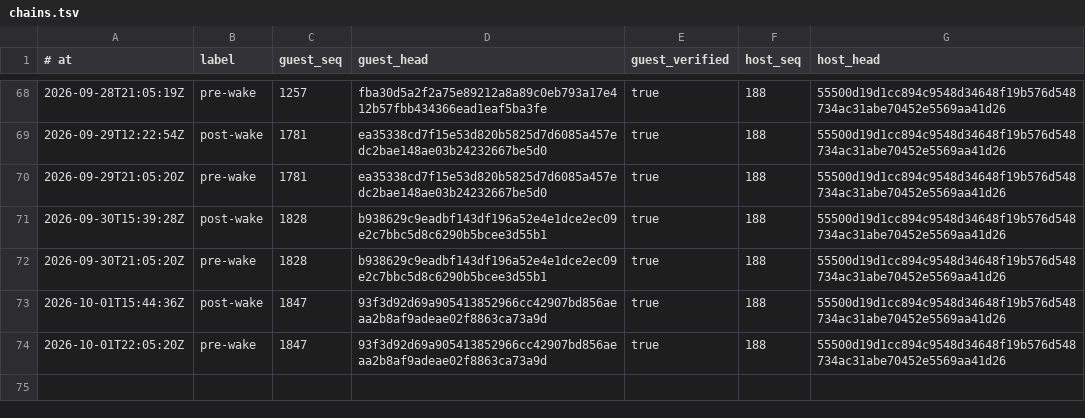
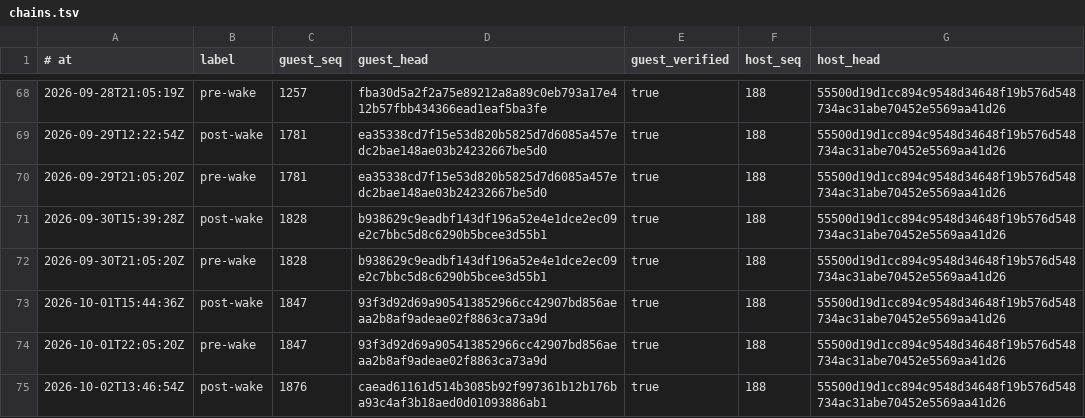
Before and after one commit to RearAdmiralPants/claudebrain-provenance, a TSV file: chains.tsv, drawn as a sheet; only a part is shown, gaps mark what is left out.

```diff
--- a/chains.tsv
+++ b/chains.tsv
@@ -74 +74,2 @@
 2026-10-01T22:05:20Z	pre-wake	1847	93f3d92d69a905413852966cc42907bd856aeaa2b8af9adeae02f8863ca73a9d	true	188	55500d19d1cc894c9548d34648f19b576d548734ac31abe70452e5569aa41d26
+2026-10-02T13:46:54Z	post-wake	1876	caead61161d514b3085b92f997361b12b176ba93c4af3b18aed0d01093886ab1	true	188	55500d19d1cc894c9548d34648f19b576d548734ac31abe70452e5569aa41d26
```
Also changed, not shown: awakenings.tsv, corpus.tsv, 3 other files.
